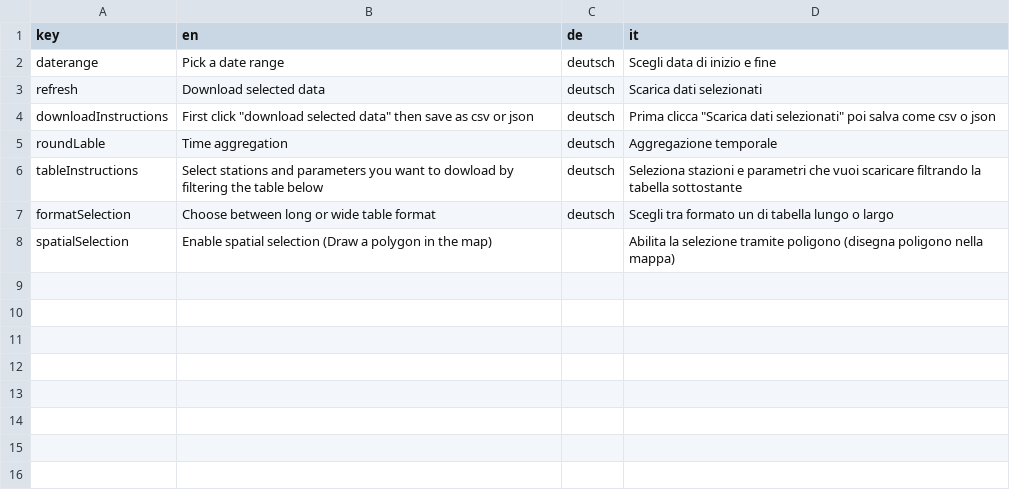
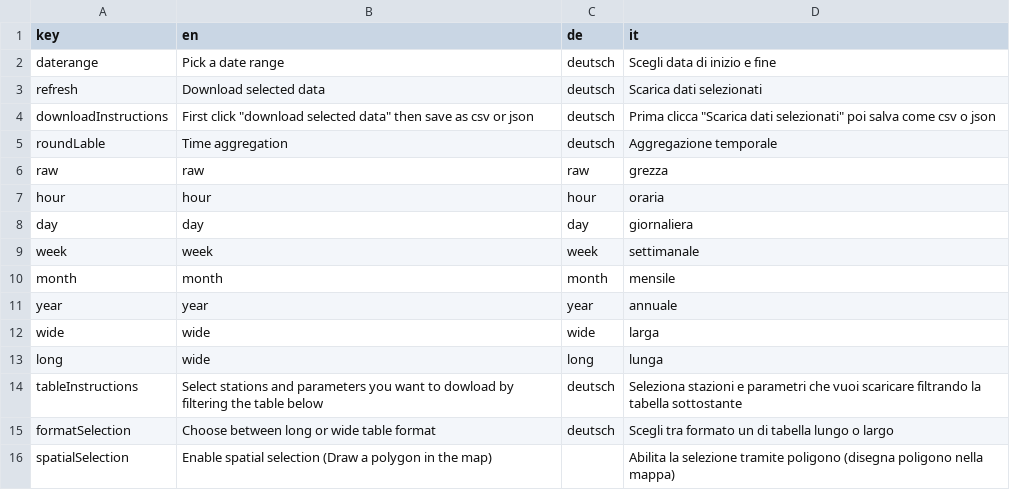
Before and after one commit to GiulioGenova/MeteoBrowser, a CSV file: app/translation.csv, drawn as a sheet.

Commit message:
Update translation.csv

```diff
--- a/app/translation.csv
+++ b/app/translation.csv
@@ -5,2 +5,10 @@ downloadInstructions,First click "download selected data" then save as csv or js
 roundLable,Time aggregation,deutsch,Aggregazione temporale
+raw,raw,raw,grezza
+hour,hour,hour,oraria
+day,day,day,giornaliera
+week,week,week,settimanale
+month,month,month,mensile
+year,year,year,annuale
+wide,wide,wide,larga
+long,wide,long,lunga
 tableInstructions,Select stations and parameters you want to dowload by filtering the table below,deutsch,Seleziona stazioni e parametri che vuoi scaricare filtrando la tabella sottostante
```
